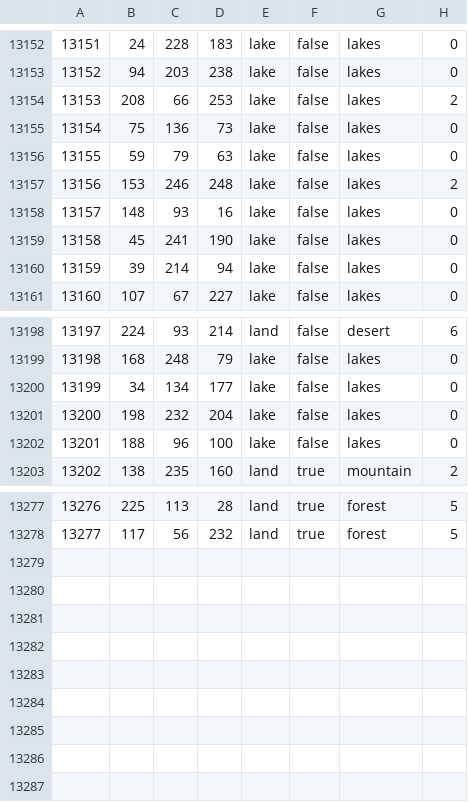
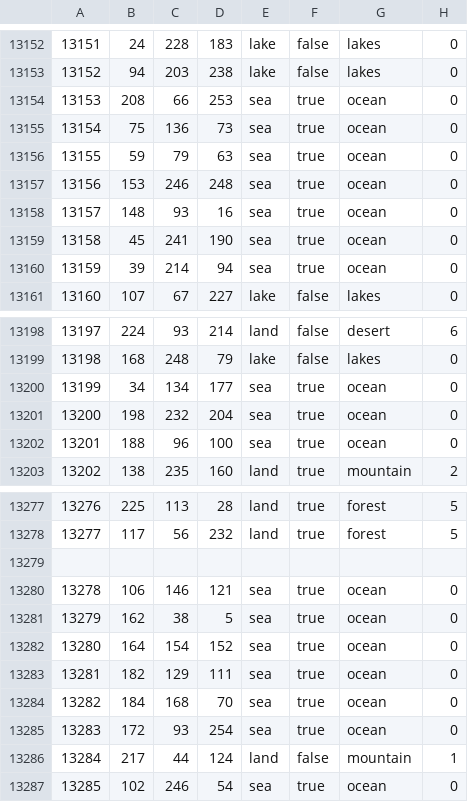
Before and after one commit to sweetjeongchanwoo/SSW_mod, a CSV file: map/definition.csv, drawn as a sheet; only a part is shown, gaps mark what is left out.

```diff
--- a/map/definition.csv
+++ b/map/definition.csv
@@ -13153,9 +13153,9 @@
 13152;94;203;238;lake;false;lakes;0
-13153;208;66;253;lake;false;lakes;2
-13154;75;136;73;lake;false;lakes;0
-13155;59;79;63;lake;false;lakes;0
-13156;153;246;248;lake;false;lakes;2
-13157;148;93;16;lake;false;lakes;0
-13158;45;241;190;lake;false;lakes;0
-13159;39;214;94;lake;false;lakes;0
+13153;208;66;253;sea;true;ocean;0
+13154;75;136;73;sea;true;ocean;0
+13155;59;79;63;sea;true;ocean;0
+13156;153;246;248;sea;true;ocean;0
+13157;148;93;16;sea;true;ocean;0
+13158;45;241;190;sea;true;ocean;0
+13159;39;214;94;sea;true;ocean;0
 13160;107;67;227;lake;false;lakes;0
@@ -13199,5 +13199,5 @@
 13198;168;248;79;lake;false;lakes;0
-13199;34;134;177;lake;false;lakes;0
-13200;198;232;204;lake;false;lakes;0
-13201;188;96;100;lake;false;lakes;0
+13199;34;134;177;sea;true;ocean;0
+13200;198;232;204;sea;true;ocean;0
+13201;188;96;100;sea;true;ocean;0
 13202;138;235;160;land;true;mountain;2
@@ -13278 +13278,10 @@
 13277;117;56;232;land;true;forest;5
+
+13278;106;146;121;sea;true;ocean;0
+13279;162;38;5;sea;true;ocean;0
+13280;164;154;152;sea;true;ocean;0
+13281;182;129;111;sea;true;ocean;0
+13282;184;168;70;sea;true;ocean;0
+13283;172;93;254;sea;true;ocean;0
+13284;217;44;124;land;false;mountain;1
+13285;102;246;54;sea;true;ocean;0
```
Also changed, not shown: map/adjacencies.csv, map/definition.csv.fixed.csv, 35 other files.
